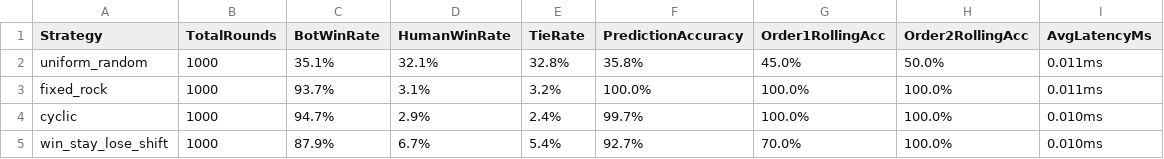
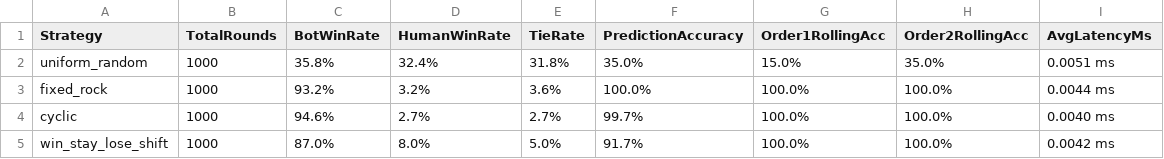
Before and after one commit to mrityunjayspidy-sys/Rock_Paper_scissor, a CSV file: docs/report-data/summary_report.csv, drawn as a sheet.

```diff
--- a/docs/report-data/summary_report.csv
+++ b/docs/report-data/summary_report.csv
@@ -1,5 +1,5 @@
 Strategy,TotalRounds,BotWinRate,HumanWinRate,TieRate,PredictionAccuracy,Order1RollingAcc,Order2RollingAcc,AvgLatencyMs
-uniform_random,1000,35.1%,32.1%,32.8%,35.8%,45.0%,50.0%,0.011ms
-fixed_rock,1000,93.7%,3.1%,3.2%,100.0%,100.0%,100.0%,0.011ms
-cyclic,1000,94.7%,2.9%,2.4%,99.7%,100.0%,100.0%,0.010ms
-win_stay_lose_shift,1000,87.9%,6.7%,5.4%,92.7%,70.0%,100.0%,0.010ms
+uniform_random,1000,35.8%,32.4%,31.8%,35.0%,15.0%,35.0%,0.0051 ms
+fixed_rock,1000,93.2%,3.2%,3.6%,100.0%,100.0%,100.0%,0.0044 ms
+cyclic,1000,94.6%,2.7%,2.7%,99.7%,100.0%,100.0%,0.0040 ms
+win_stay_lose_shift,1000,87.0%,8.0%,5.0%,91.7%,100.0%,100.0%,0.0042 ms
```
Also changed, not shown: 21 other files.
